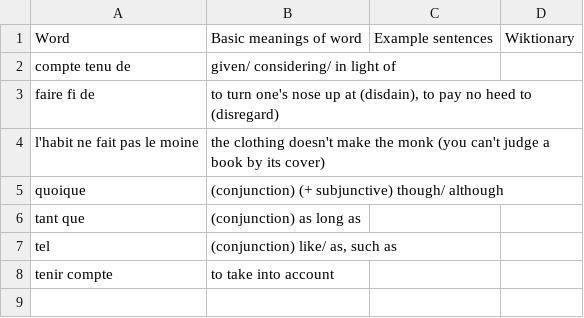
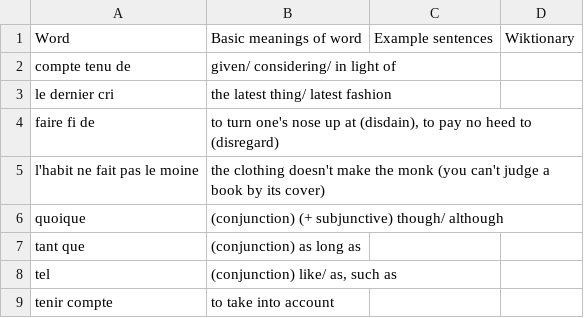
Before and after one commit to saltisgood/FrenchNotes, a CSV file: src/B2.2/Vocab/misc.csv, drawn as a sheet; the diff names each change by its address in the sheet, - before the commit and + after, or states it on an @@ line.

```diff
--- a/src/B2.2/Vocab/misc.csv
+++ b/src/B2.2/Vocab/misc.csv
+row 3: le dernier cri | the latest thing/ latest fashion
```
Also changed, not shown: src/B2.2/Vocab/adjectives.csv, src/B2.2/Vocab/nouns.csv, 10 other files.
